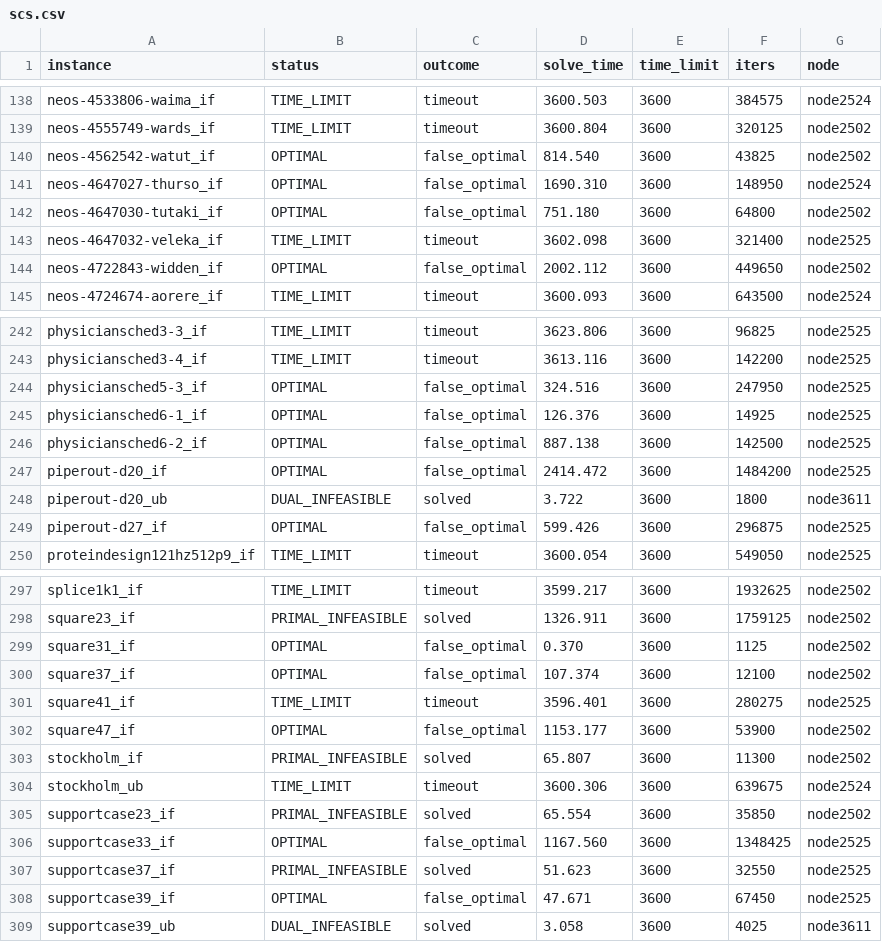
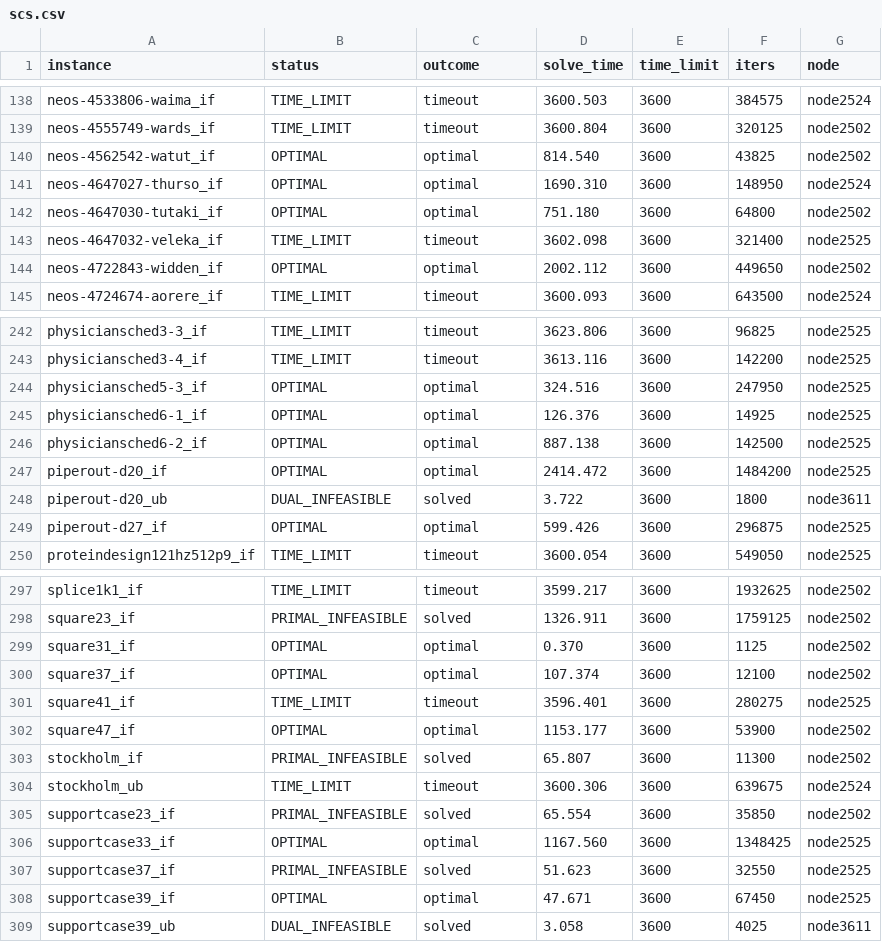
Before and after one commit to MIT-Lu-Lab/H-PDLP, a CSV file: result/miplib_infeas/raw/scs.csv, drawn as a sheet; only a part is shown, gaps mark what is left out; the diff covers the shown part only.

```diff
--- a/result/miplib_infeas/raw/scs.csv
+++ b/result/miplib_infeas/raw/scs.csv
@@ -139,7 +139,7 @@ neos-4533806-waima_if,TIME_LIMIT,timeout,3600.503,3600,384575,node2524
 neos-4555749-wards_if,TIME_LIMIT,timeout,3600.804,3600,320125,node2502
-neos-4562542-watut_if,OPTIMAL,false_optimal,814.540,3600,43825,node2502
-neos-4647027-thurso_if,OPTIMAL,false_optimal,1690.310,3600,148950,node2524
-neos-4647030-tutaki_if,OPTIMAL,false_optimal,751.180,3600,64800,node2502
+neos-4562542-watut_if,OPTIMAL,optimal,814.540,3600,43825,node2502
+neos-4647027-thurso_if,OPTIMAL,optimal,1690.310,3600,148950,node2524
+neos-4647030-tutaki_if,OPTIMAL,optimal,751.180,3600,64800,node2502
 neos-4647032-veleka_if,TIME_LIMIT,timeout,3602.098,3600,321400,node2525
-neos-4722843-widden_if,OPTIMAL,false_optimal,2002.112,3600,449650,node2502
+neos-4722843-widden_if,OPTIMAL,optimal,2002.112,3600,449650,node2502
 neos-4724674-aorere_if,TIME_LIMIT,timeout,3600.093,3600,643500,node2524
@@ -243,8 +243,8 @@ physiciansched3-3_if,TIME_LIMIT,timeout,3623.806,3600,96825,node2525
 physiciansched3-4_if,TIME_LIMIT,timeout,3613.116,3600,142200,node2525
-physiciansched5-3_if,OPTIMAL,false_optimal,324.516,3600,247950,node2525
-physiciansched6-1_if,OPTIMAL,false_optimal,126.376,3600,14925,node2525
-physiciansched6-2_if,OPTIMAL,false_optimal,887.138,3600,142500,node2525
-piperout-d20_if,OPTIMAL,false_optimal,2414.472,3600,1484200,node2525
+physiciansched5-3_if,OPTIMAL,optimal,324.516,3600,247950,node2525
+physiciansched6-1_if,OPTIMAL,optimal,126.376,3600,14925,node2525
+physiciansched6-2_if,OPTIMAL,optimal,887.138,3600,142500,node2525
+piperout-d20_if,OPTIMAL,optimal,2414.472,3600,1484200,node2525
 piperout-d20_ub,DUAL_INFEASIBLE,solved,3.722,3600,1800,node3611
-piperout-d27_if,OPTIMAL,false_optimal,599.426,3600,296875,node2525
+piperout-d27_if,OPTIMAL,optimal,599.426,3600,296875,node2525
 proteindesign121hz512p9_if,TIME_LIMIT,timeout,3600.054,3600,549050,node2525
@@ -298,6 +298,6 @@ splice1k1_if,TIME_LIMIT,timeout,3599.217,3600,1932625,node2502
 square23_if,PRIMAL_INFEASIBLE,solved,1326.911,3600,1759125,node2502
-square31_if,OPTIMAL,false_optimal,0.370,3600,1125,node2502
-square37_if,OPTIMAL,false_optimal,107.374,3600,12100,node2502
+square31_if,OPTIMAL,optimal,0.370,3600,1125,node2502
+square37_if,OPTIMAL,optimal,107.374,3600,12100,node2502
 square41_if,TIME_LIMIT,timeout,3596.401,3600,280275,node2525
-square47_if,OPTIMAL,false_optimal,1153.177,3600,53900,node2502
+square47_if,OPTIMAL,optimal,1153.177,3600,53900,node2502
 stockholm_if,PRIMAL_INFEASIBLE,solved,65.807,3600,11300,node2502
@@ -305,5 +305,5 @@ stockholm_ub,TIME_LIMIT,timeout,3600.306,3600,639675,node2524
 supportcase23_if,PRIMAL_INFEASIBLE,solved,65.554,3600,35850,node2502
-supportcase33_if,OPTIMAL,false_optimal,1167.560,3600,1348425,node2525
+supportcase33_if,OPTIMAL,optimal,1167.560,3600,1348425,node2525
 supportcase37_if,PRIMAL_INFEASIBLE,solved,51.623,3600,32550,node2525
-supportcase39_if,OPTIMAL,false_optimal,47.671,3600,67450,node2525
+supportcase39_if,OPTIMAL,optimal,47.671,3600,67450,node2525
 supportcase39_ub,DUAL_INFEASIBLE,solved,3.058,3600,4025,node3611
```
Also changed, not shown: 33 edited cells elsewhere in this file, result/miplib/pslp/abip.csv, result/miplib/raw/abip.csv, 39 other files.
